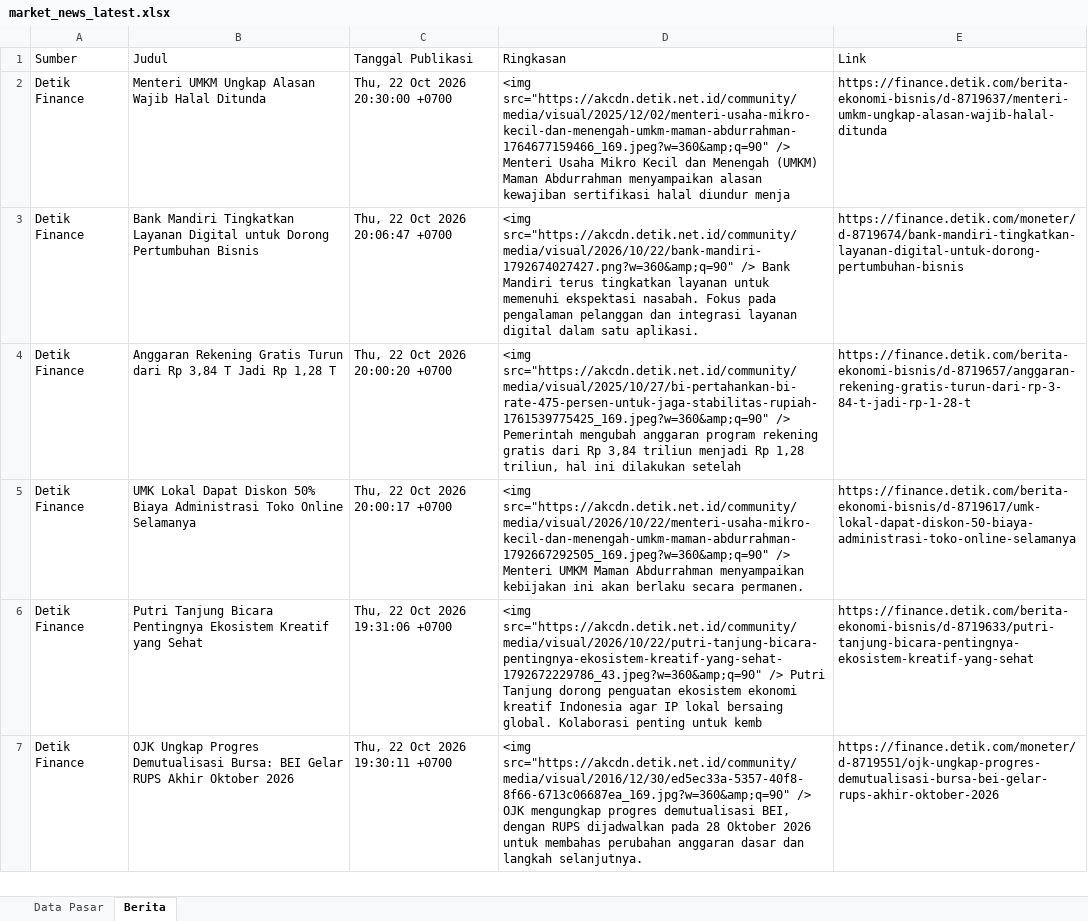
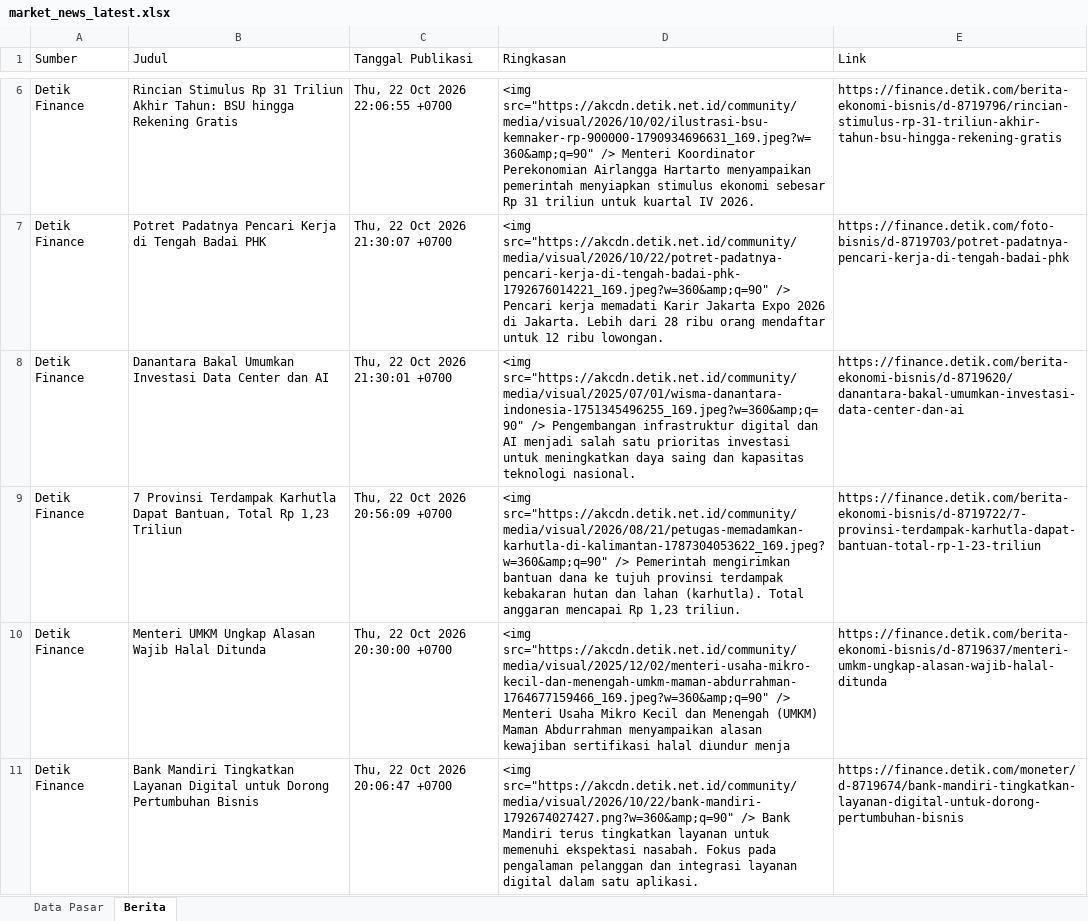
Before and after one commit to misabdussalam/market-news-tracker, an Excel workbook: data/market_news_latest.xlsx, sheet Berita, drawn as a sheet; only a part is shown, gaps mark what is left out; the shorter side is filled out with more unchanged rows; values as stored, in another font and other column widths than the file's, no borders; the diff covers the shown part only; the diff names each change by its address in the sheet, - before the commit and + after, or states it on an @@ line.

```diff
--- a/data/market_news_latest.xlsx (sheet Berita)
+++ b/data/market_news_latest.xlsx (sheet Berita)
+row 6: Detik Finance | Rincian Stimulus Rp 31 Triliun Akhir Tahun: BSU hingga Rekening Gratis | Thu, 22 Oct 2026 22:06:55 +0700 | <img src="https://akcdn.detik.net.id/community/media/visual/2026/10/02/ilustrasi-bsu-kemnaker-rp-900000-1790934696631_169.jpeg?w=360&amp;q=90" /> Menteri Koordinator Perekonomian Airlangga Hartarto menyampaikan pemerintah menyiapkan stimulus ekonomi sebesar Rp 31 triliun untuk kuartal IV 2026. | https://finance.detik.com/berita-ekonomi-bisnis/d-8719796/rincian-stimulus-rp-31-triliun-akhir-tahun-bsu-hingga-rekening-gratis
+row 7: Detik Finance | Potret Padatnya Pencari Kerja di Tengah Badai PHK | Thu, 22 Oct 2026 21:30:07 +0700 | <img src="https://akcdn.detik.net.id/community/media/visual/2026/10/22/potret-padatnya-pencari-kerja-di-tengah-badai-phk-1792676014221_169.jpeg?w=360&amp;q=90" /> Pencari kerja memadati Karir Jakarta Expo 2026 di Jakarta. Lebih dari 28 ribu orang mendaftar untuk 12 ribu lowongan. | https://finance.detik.com/foto-bisnis/d-8719703/potret-padatnya-pencari-kerja-di-tengah-badai-phk
+row 8: Detik Finance | Danantara Bakal Umumkan Investasi Data Center dan AI | Thu, 22 Oct 2026 21:30:01 +0700 | <img src="https://akcdn.detik.net.id/community/media/visual/2025/07/01/wisma-danantara-indonesia-1751345496255_169.jpeg?w=360&amp;q=90" /> Pengembangan infrastruktur digital dan AI menjadi salah satu prioritas investasi untuk meningkatkan daya saing dan kapasitas teknologi nasional. | https://finance.detik.com/berita-ekonomi-bisnis/d-8719620/danantara-bakal-umumkan-investasi-data-center-dan-ai
+row 9: Detik Finance | 7 Provinsi Terdampak Karhutla Dapat Bantuan, Total Rp 1,23 Triliun | Thu, 22 Oct 2026 20:56:09 +0700 | <img src="https://akcdn.detik.net.id/community/media/visual/2026/08/21/petugas-memadamkan-karhutla-di-kalimantan-1787304053622_169.jpeg?w=360&amp;q=90" /> Pemerintah mengirimkan bantuan dana ke tujuh provinsi terdampak kebakaran hutan dan lahan (karhutla). Total anggaran mencapai Rp 1,23 triliun. | https://finance.detik.com/berita-ekonomi-bisnis/d-8719722/7-provinsi-terdampak-karhutla-dapat-bantuan-total-rp-1-23-triliun
```
Also changed, not shown: 17 added rows and 21 removed rows elsewhere in this sheet, sheet Data Pasar, 3 other files.
